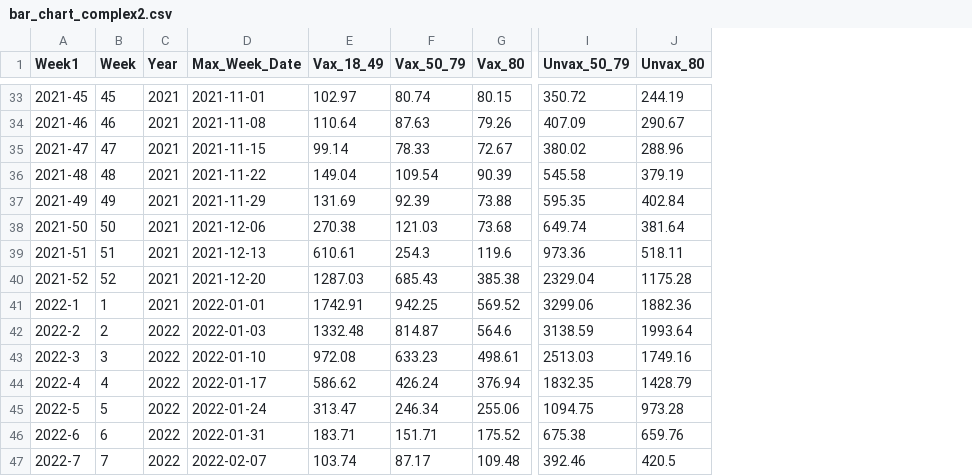
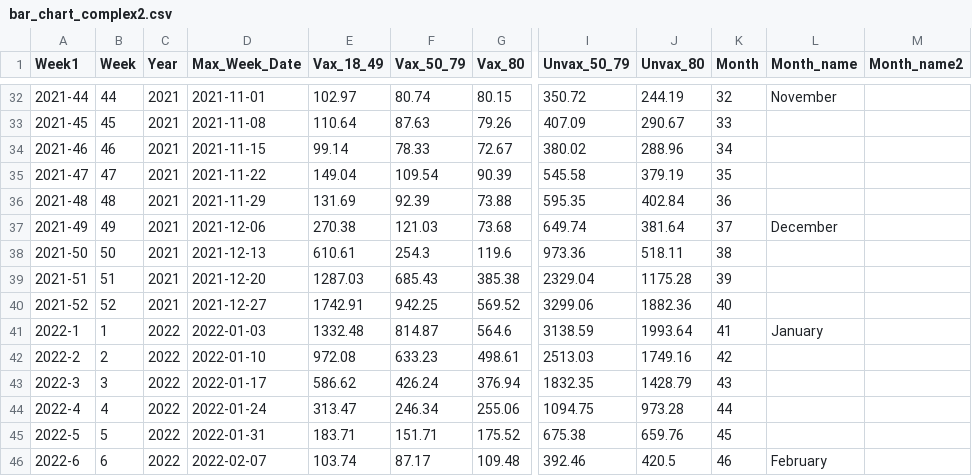
Before and after one commit to VCG/trust_in_science, a CSV file: bar_chart/complex/data/bar_chart_complex2.csv, drawn as a sheet; only a part is shown, gaps mark what is left out; addresses are those after the commit; the diff covers the shown part only; the diff names each change by its address in the sheet, - before the commit and + after, or states it on an @@ line.

Commit message:
changes to the complex bar chart x axis to display months

```diff
--- a/bar_chart/complex/data/bar_chart_complex2.csv
+++ b/bar_chart/complex/data/bar_chart_complex2.csv
+column K (Month), rows 32-46: 32 | 33 | 34 | 35 | 36 | 37 | 38 | 39 | 40 | 41 | 42 | 43 | 44 | 45 | 46
+column L (Month_name), rows 32-46: November |  |  |  |  | December |  |  |  | January |  |  |  |  | February
+column M (Month_name2), empty
-A32 (Week1): 2021-45
+A32 (Week1): 2021-44
-B32 (Week): 45
+B32 (Week): 44
-A33 (Week1): 2021-46
+A33 (Week1): 2021-45
-B33 (Week): 46
+B33 (Week): 45
-A34 (Week1): 2021-47
+A34 (Week1): 2021-46
-B34 (Week): 47
+B34 (Week): 46
-A35 (Week1): 2021-48
+A35 (Week1): 2021-47
-B35 (Week): 48
+B35 (Week): 47
-A36 (Week1): 2021-49
+A36 (Week1): 2021-48
-B36 (Week): 49
+B36 (Week): 48
-A37 (Week1): 2021-50
+A37 (Week1): 2021-49
-B37 (Week): 50
+B37 (Week): 49
-A38 (Week1): 2021-51
+A38 (Week1): 2021-50
-B38 (Week): 51
+B38 (Week): 50
-A39 (Week1): 2021-52
+A39 (Week1): 2021-51
-B39 (Week): 52
+B39 (Week): 51
-A40 (Week1): 2022-1
+A40 (Week1): 2021-52
-B40 (Week): 1
+B40 (Week): 52
-D40 (Max_Week_Date): 2022-01-01
+D40 (Max_Week_Date): 2021-12-27
-A41 (Week1): 2022-2
+A41 (Week1): 2022-1
-B41 (Week): 2
+B41 (Week): 1
-A42 (Week1): 2022-3
+A42 (Week1): 2022-2
-B42 (Week): 3
+B42 (Week): 2
-A43 (Week1): 2022-4
+A43 (Week1): 2022-3
-B43 (Week): 4
+B43 (Week): 3
-A44 (Week1): 2022-5
+A44 (Week1): 2022-4
-B44 (Week): 5
+B44 (Week): 4
-A45 (Week1): 2022-6
+A45 (Week1): 2022-5
-B45 (Week): 6
+B45 (Week): 5
-A46 (Week1): 2022-7
+A46 (Week1): 2022-6
-B46 (Week): 7
+B46 (Week): 6
```
Also changed, not shown: 1 removed row and 60 edited cells elsewhere in this file, 4 other files.
